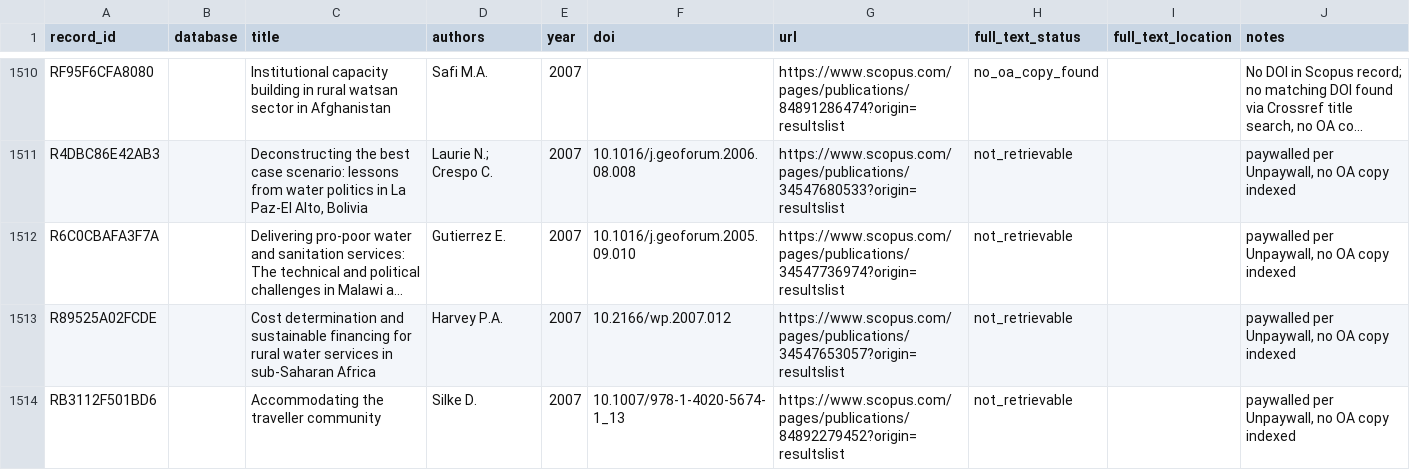
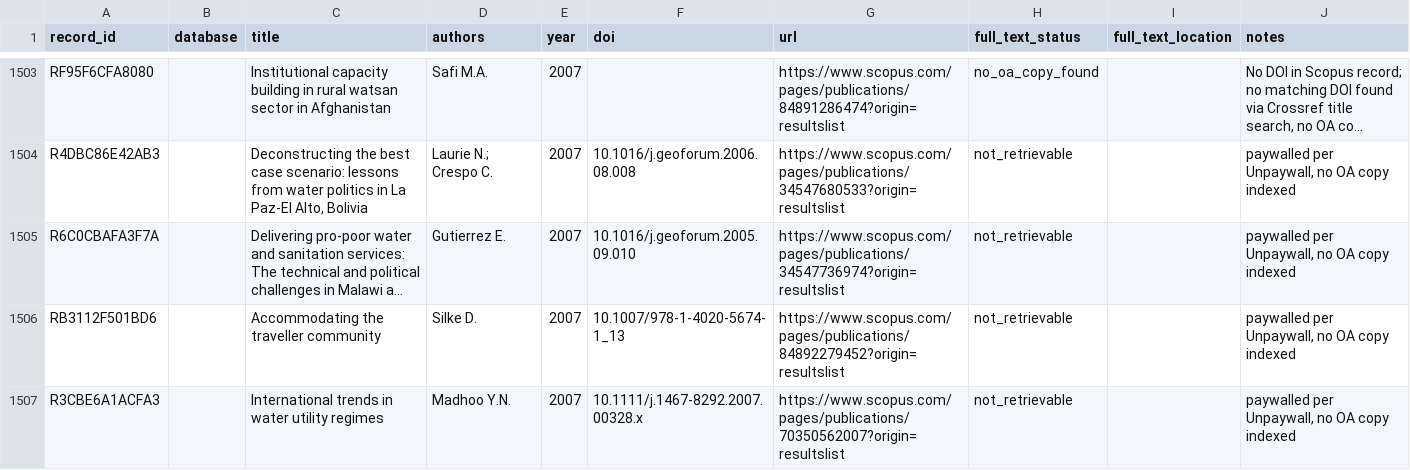
Before and after one commit to jrklaus8/water-law-dataset, a CSV file: legal-last-mile-systematic-review/02_screening/full_text/full_text_retrieval_queue.csv, drawn as a sheet; only a part is shown, gaps mark what is left out; the shorter side is filled out with more unchanged rows; long unchanged cells end in …; the diff covers the shown part only; the diff names each change by its address in the sheet, - before the commit and + after, or states it on an @@ line.

```diff
--- a/legal-last-mile-systematic-review/02_screening/full_text/full_text_retrieval_queue.csv
+++ b/legal-last-mile-systematic-review/02_screening/full_text/full_text_retrieval_queue.csv
-row 1513: R89525A02FCDE |  | Cost determination and sustainable financing for rural water services in sub-Saharan Africa | Harvey P.A. | 2007 | 10.2166/wp.2007.012 | https://www.scopus.com/pages/publications/34547653057?origin=resultslist | not_retrievable |  | paywalled per Unpaywall, no OA copy indexed
```
Also changed, not shown: 9 removed rows elsewhere in this file, legal-last-mile-systematic-review/02_screening/exclusion_log/exclusion_log.csv, legal-last-mile-systematic-review/05_analysis/descriptive/evidence_map.csv, 8 other files.
